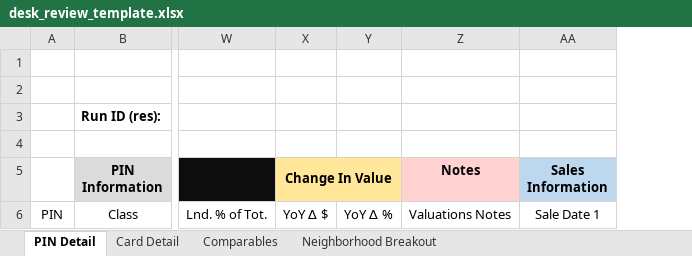
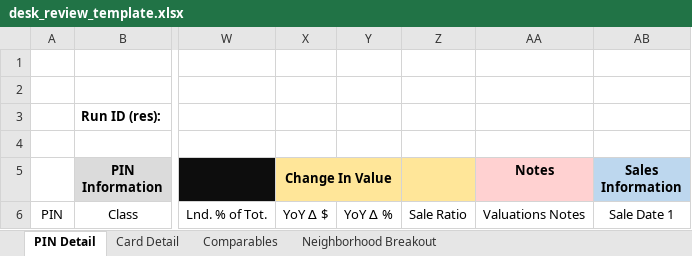
Before and after one commit to ccao-data/model-res-avm, an Excel workbook: misc/desk_review_template.xlsx, sheet PIN Detail, drawn as a sheet; only a part is shown, gaps mark what is left out; values as stored, in another font and other column widths than the file's, no borders; the diff names each change by its address in the sheet, - before the commit and + after, or states it on an @@ line.

Commit message:
Make desk review sale ratio column permanent

```diff
--- a/misc/desk_review_template.xlsx (sheet PIN Detail)
+++ b/misc/desk_review_template.xlsx (sheet PIN Detail)
+column Z, row 6: Sale Ratio
```
Also changed, not shown: 1 other file.
